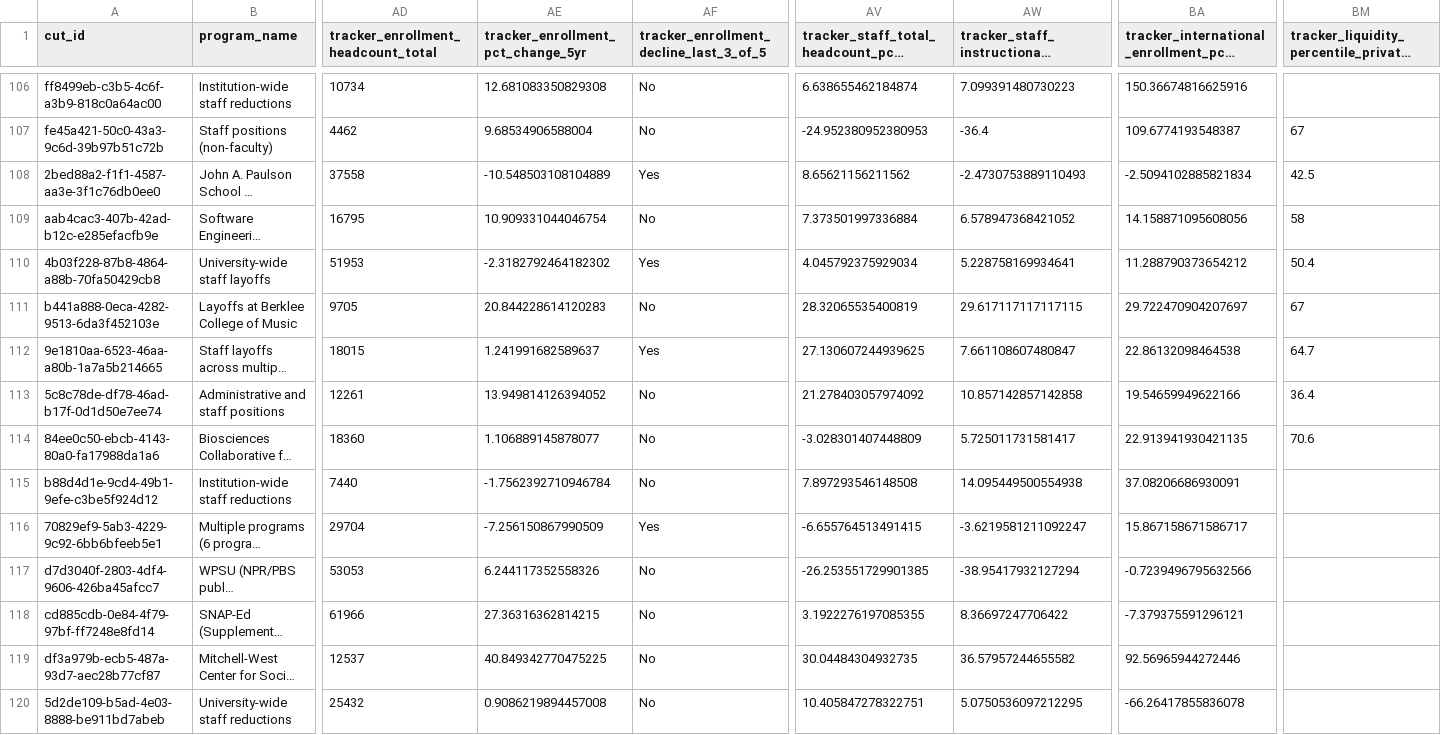
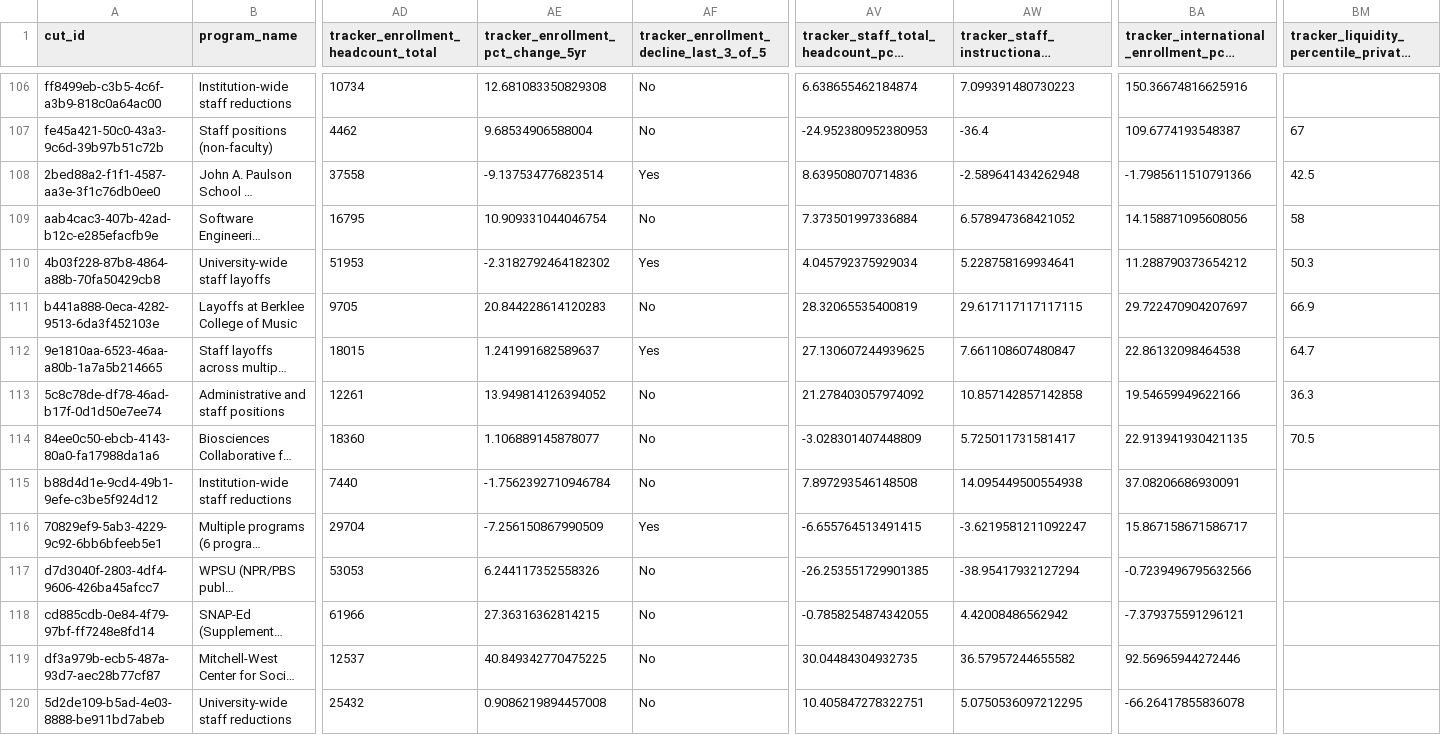
Before and after one commit to marinav13/financial-health-tracker, a CSV file: data_pipelines/college_cuts/college_cuts_financial_tracker_cut_level_joined.csv, drawn as a sheet; only a part is shown, gaps mark what is left out; long unchanged cells end in …; the diff covers the shown part only; the diff names each change by its address in the sheet, - before the commit and + after, or states it on an @@ line.

```diff
--- a/data_pipelines/college_cuts/college_cuts_financial_tracker_cut_level_joined.csv
+++ b/data_pipelines/college_cuts/college_cuts_financial_tracker_cut_level_joined.csv
-AE108: -10.548503108104889
+AE108: -9.137534776823514
-AV108: 8.65621156211562
+AV108: 8.639508070714836
-AW108: -2.4730753889110493
+AW108: -2.589641434262948
-BA108: -2.5094102885821834
+BA108: -1.7985611510791366
-BM110: 50.4
+BM110: 50.3
-BM111: 67
+BM111: 66.9
-BM113: 36.4
+BM113: 36.3
-BM114: 70.6
+BM114: 70.5
-AV118: 3.1922276197085355
+AV118: -0.7858254874342055
-AW118: 8.36697247706422
+AW118: 4.42008486562942
```
Also changed, not shown: 81 edited cells elsewhere in this file, data_pipelines/accreditation/dapip_action_rows_filtered.csv, 11 other files.
